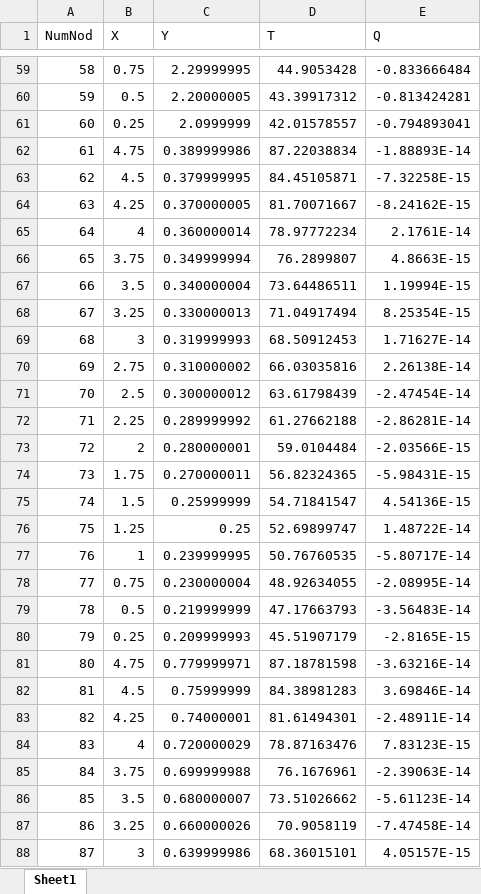
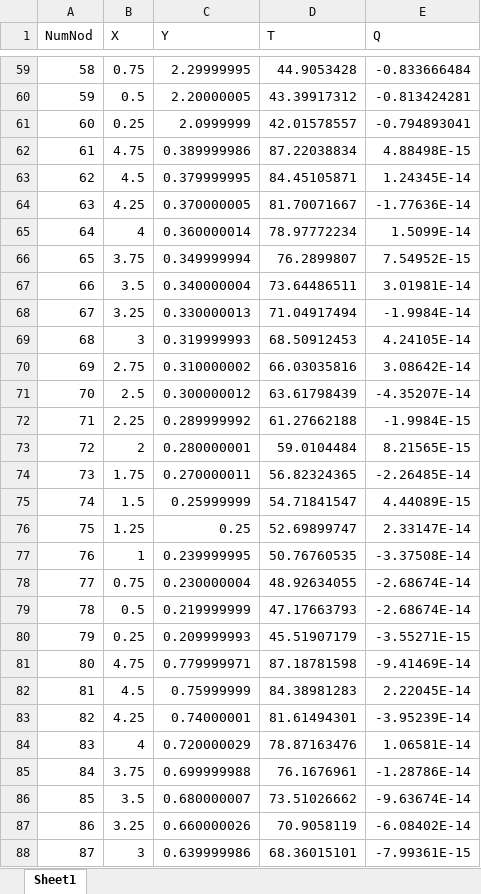
Before and after one commit to jrpacha/240032-Practices-2_10-2_11-2_12-2_13-Thermal-Problems-in-Quadrilaterals-and-with-Convetion-BC, an Excel workbook: tempCoolingFinTriang.xlsx, sheet Sheet1, drawn as a sheet; only a part is shown, gaps mark what is left out; values as stored, in another font and other column widths than the file's, no borders; the diff covers the shown part only; the diff names each change by its address in the sheet, - before the commit and + after, or states it on an @@ line.

Commit message:
We added a new LS coolingFinQuadLiveScript.mlx

```diff
--- a/tempCoolingFinTriang.xlsx (sheet Sheet1)
+++ b/tempCoolingFinTriang.xlsx (sheet Sheet1)
-E62 (Q): -1.88893E-14
+E62 (Q): 4.88498E-15
-E63 (Q): -7.32258E-15
+E63 (Q): 1.24345E-14
-E64 (Q): -8.24162E-15
+E64 (Q): -1.77636E-14
-E65 (Q): 2.1761E-14
+E65 (Q): 1.5099E-14
-E66 (Q): 4.8663E-15
+E66 (Q): 7.54952E-15
-E67 (Q): 1.19994E-15
+E67 (Q): 3.01981E-14
-E68 (Q): 8.25354E-15
+E68 (Q): -1.9984E-14
-E69 (Q): 1.71627E-14
+E69 (Q): 4.24105E-14
-E70 (Q): 2.26138E-14
+E70 (Q): 3.08642E-14
-E71 (Q): -2.47454E-14
+E71 (Q): -4.35207E-14
-E72 (Q): -2.86281E-14
+E72 (Q): -1.9984E-15
-E73 (Q): -2.03566E-15
+E73 (Q): 8.21565E-15
-E74 (Q): -5.98431E-15
+E74 (Q): -2.26485E-14
-E75 (Q): 4.54136E-15
+E75 (Q): 4.44089E-15
-E76 (Q): 1.48722E-14
+E76 (Q): 2.33147E-14
-E77 (Q): -5.80717E-14
+E77 (Q): -3.37508E-14
-E78 (Q): -2.08995E-14
+E78 (Q): -2.68674E-14
-E79 (Q): -3.56483E-14
+E79 (Q): -2.68674E-14
-E80 (Q): -2.8165E-15
+E80 (Q): -3.55271E-15
-E81 (Q): -3.63216E-14
+E81 (Q): -9.41469E-14
-E82 (Q): 3.69846E-14
+E82 (Q): 2.22045E-14
-E83 (Q): -2.48911E-14
+E83 (Q): -3.95239E-14
-E84 (Q): 7.83123E-15
+E84 (Q): 1.06581E-14
-E85 (Q): -2.39063E-14
+E85 (Q): -1.28786E-14
-E86 (Q): -5.61123E-14
+E86 (Q): -9.63674E-14
-E87 (Q): -7.47458E-14
+E87 (Q): -6.08402E-14
-E88 (Q): 4.05157E-15
+E88 (Q): -7.99361E-15
```
Also changed, not shown: 163 edited cells elsewhere in this sheet, 8 other files.
